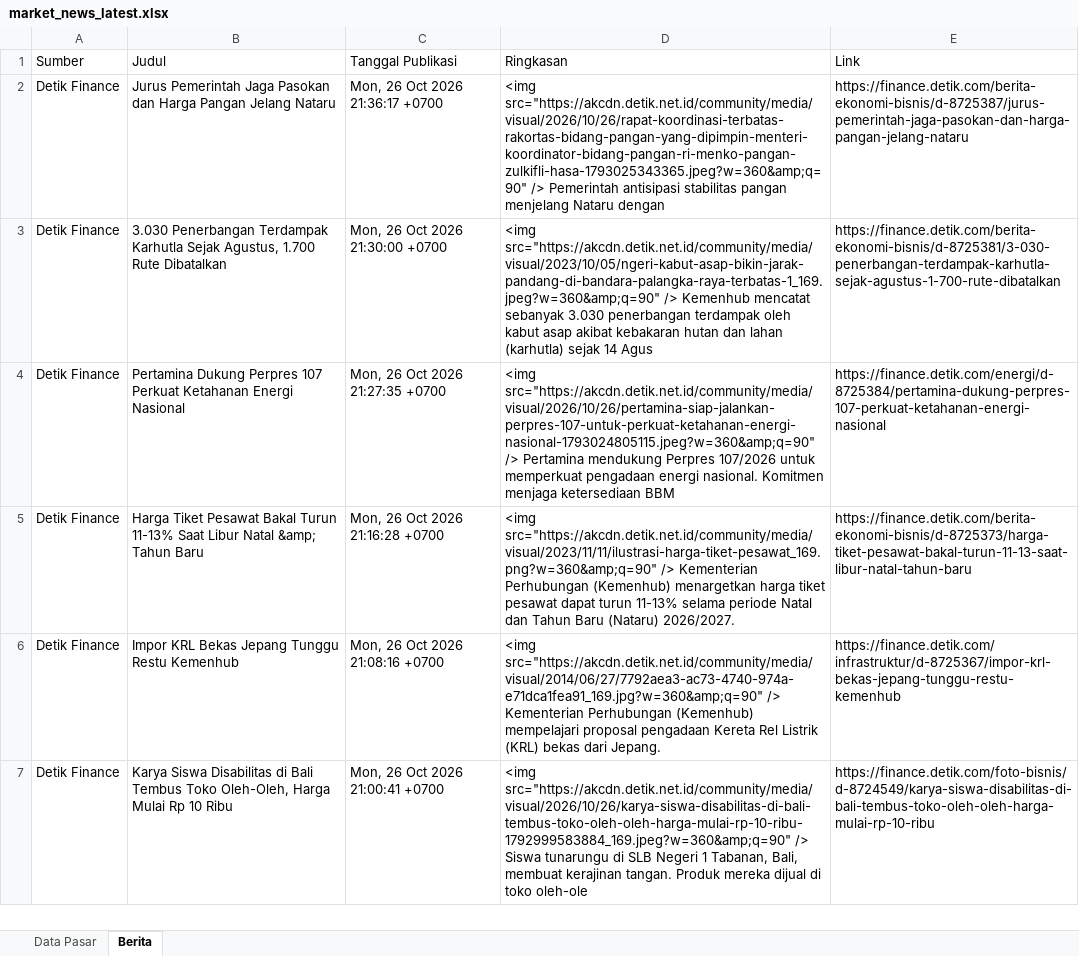
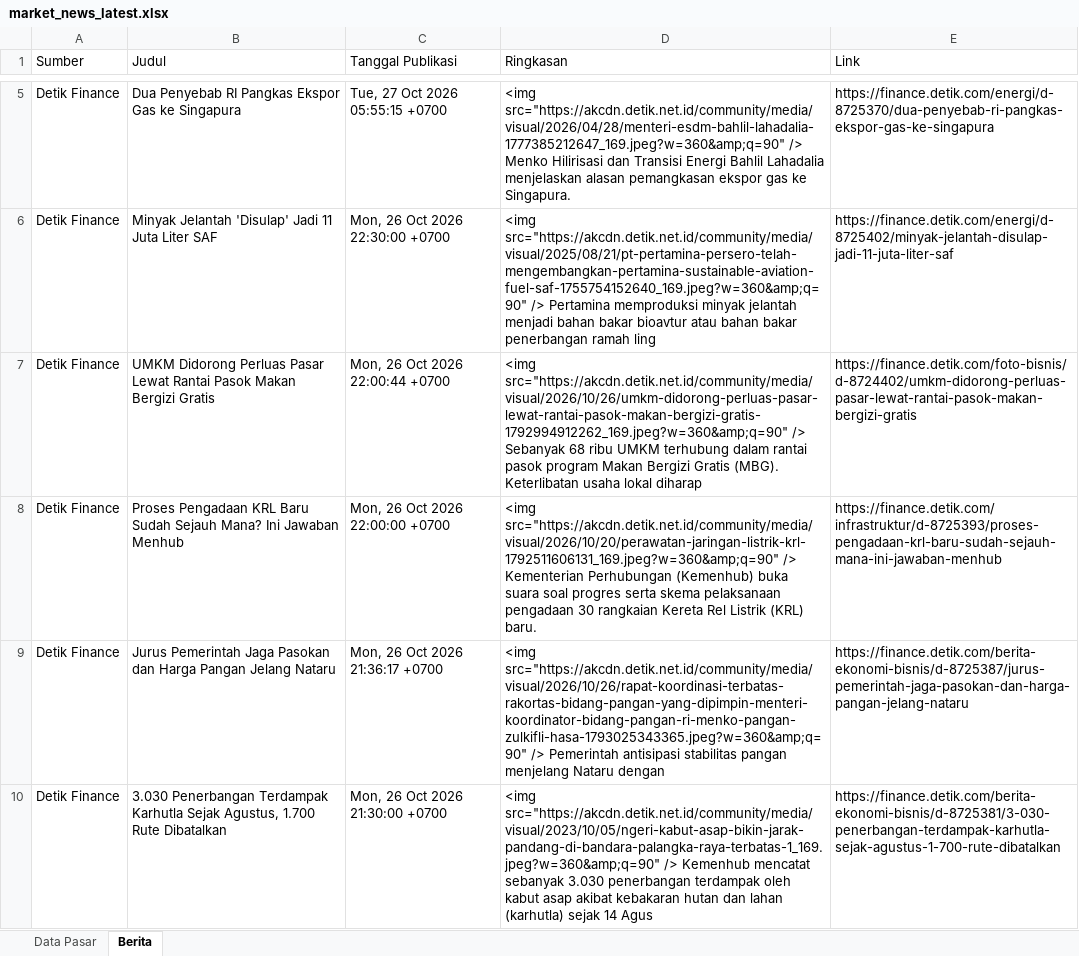
Before and after one commit to misabdussalam/market-news-tracker, an Excel workbook: data/market_news_latest.xlsx, sheet Berita, drawn as a sheet; only a part is shown, gaps mark what is left out; the shorter side is filled out with more unchanged rows; values as stored, in another font and other column widths than the file's, no borders; the diff covers the shown part only; the diff names each change by its address in the sheet, - before the commit and + after, or states it on an @@ line.

```diff
--- a/data/market_news_latest.xlsx (sheet Berita)
+++ b/data/market_news_latest.xlsx (sheet Berita)
+row 5: Detik Finance | Dua Penyebab RI Pangkas Ekspor Gas ke Singapura | Tue, 27 Oct 2026 05:55:15 +0700 | <img src="https://akcdn.detik.net.id/community/media/visual/2026/04/28/menteri-esdm-bahlil-lahadalia-1777385212647_169.jpeg?w=360&amp;q=90" /> Menko Hilirisasi dan Transisi Energi Bahlil Lahadalia menjelaskan alasan pemangkasan ekspor gas ke Singapura. | https://finance.detik.com/energi/d-8725370/dua-penyebab-ri-pangkas-ekspor-gas-ke-singapura
+row 6: Detik Finance | Minyak Jelantah 'Disulap' Jadi 11 Juta Liter SAF | Mon, 26 Oct 2026 22:30:00 +0700 | <img src="https://akcdn.detik.net.id/community/media/visual/2025/08/21/pt-pertamina-persero-telah-mengembangkan-pertamina-sustainable-aviation-fuel-saf-1755754152640_169.jpeg?w=360&amp;q=90" /> Pertamina memproduksi minyak jelantah menjadi bahan bakar bioavtur atau bahan bakar penerbangan ramah ling | https://finance.detik.com/energi/d-8725402/minyak-jelantah-disulap-jadi-11-juta-liter-saf
+row 7: Detik Finance | UMKM Didorong Perluas Pasar Lewat Rantai Pasok Makan Bergizi Gratis | Mon, 26 Oct 2026 22:00:44 +0700 | <img src="https://akcdn.detik.net.id/community/media/visual/2026/10/26/umkm-didorong-perluas-pasar-lewat-rantai-pasok-makan-bergizi-gratis-1792994912262_169.jpeg?w=360&amp;q=90" /> Sebanyak 68 ribu UMKM terhubung dalam rantai pasok program Makan Bergizi Gratis (MBG). Keterlibatan usaha lokal diharap | https://finance.detik.com/foto-bisnis/d-8724402/umkm-didorong-perluas-pasar-lewat-rantai-pasok-makan-bergizi-gratis
+row 8: Detik Finance | Proses Pengadaan KRL Baru Sudah Sejauh Mana? Ini Jawaban Menhub | Mon, 26 Oct 2026 22:00:00 +0700 | <img src="https://akcdn.detik.net.id/community/media/visual/2026/10/20/perawatan-jaringan-listrik-krl-1792511606131_169.jpeg?w=360&amp;q=90" /> Kementerian Perhubungan (Kemenhub) buka suara soal progres serta skema pelaksanaan pengadaan 30 rangkaian Kereta Rel Listrik (KRL) baru. | https://finance.detik.com/infrastruktur/d-8725393/proses-pengadaan-krl-baru-sudah-sejauh-mana-ini-jawaban-menhub
```
Also changed, not shown: 13 added rows and 17 removed rows elsewhere in this sheet, sheet Data Pasar, 3 other files.
